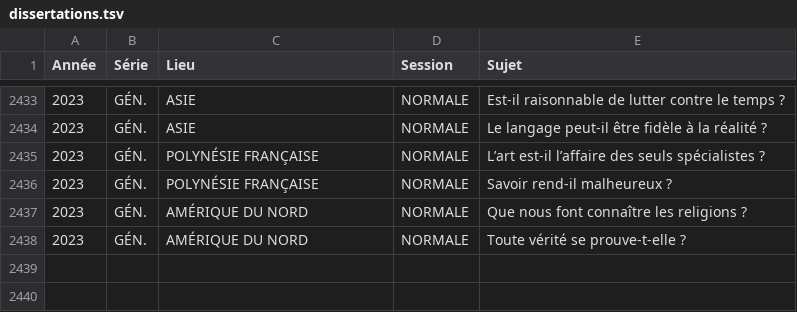
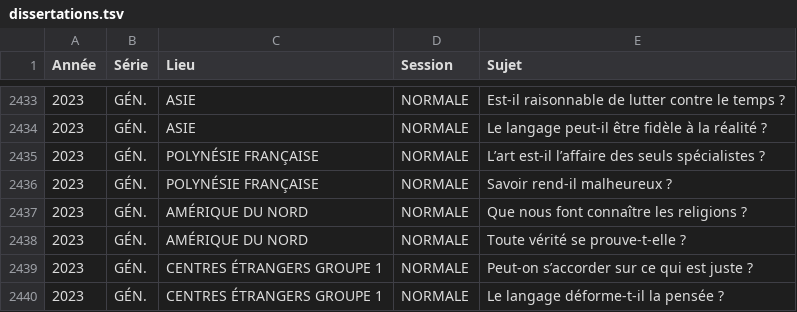
Before and after one commit to eyssette/sujets-philosophie-bac, a TSV file: data/dissertations.tsv, drawn as a sheet; only a part is shown, gaps mark what is left out; the diff names each change by its address in the sheet, - before the commit and + after, or states it on an @@ line.

Commit message:
sujets: 2023	GÉN.	CENTRES ÉTRANGERS GROUPE 1	NORMALE

```diff
--- a/data/dissertations.tsv
+++ b/data/dissertations.tsv
+row 2439: 2023 | GÉN. | CENTRES ÉTRANGERS GROUPE 1 | NORMALE | Peut-on s’accorder sur ce qui est juste ?
+row 2440: 2023 | GÉN. | CENTRES ÉTRANGERS GROUPE 1 | NORMALE | Le langage déforme-t-il la pensée ?
```
Also changed, not shown: 1 other file.
